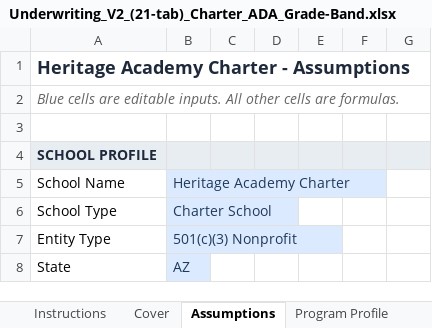
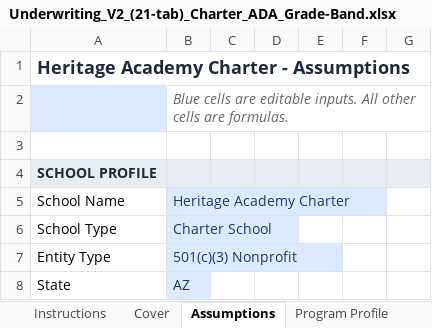
Before and after one commit to oronico/Schoolstack_Budget, an Excel workbook: artifacts/api-server/qa-output/Underwriting_V2_(21-tab)_Charter_ADA_Grade-Band.xlsx, sheet Assumptions, drawn as a sheet; only a part is shown; values as stored, in another font and other column widths than the file's, no borders; removed rows and columns are numbered as before the commit, all else as after; the diff names each change by its address in the sheet, - before the commit and + after, or states it on an @@ line.

Commit message:
feat(exports): consultant-grade workbook formatting - blue inputs, Instructions tab, Financial Health dashboard
Task #98: Consultant-grade workbook formatting across formula, lender, and underwriting exports.

workbook-helpers.ts:
- Replaced yellow input styling with blue (BLUE_INPUT_BG/FONT), removed YELLOW_INPUT
- Added INPUT_CELL_FILL, INPUT_CELL_FONT, INPUT_CELL_BORDER, FORMULA_CELL_FONT,
  applyInputStyle() for consistent shared input cell styling
- addInstructionsSheet(): leftmost tab, school metadata, Evergreen tab color,
  visual color legend with cell fills, Next Steps section
- addDashboardSheet(): Teal tab color, 5-year KPI rows (Revenue/Student,
  Payroll%, Facility%, Operating Margin, Net Margin, DSCR, Break-even,
  Cash Runway), Excel conditional formatting rules, health signals

formula-export.ts: Blue input cells, visual legend on Assumptions, Instructions
  first tab, Financial Health last tab

lender-proforma-export.ts: Blue inputFill/inputFont on all assumption cells,
  visual legend on Assumptions, Instructions first tab, Financial Health last tab

underwriting-workbook.ts: Instructions first tab with ModelData typing,
  visual legend on Assumptions, Financial Health dashboard (22 tabs)

tests/excel-qa.ts: Updated tab order expectations

All 24 QA exports pass. TypeScript compiles clean.

```diff
--- a/artifacts/api-server/qa-output/Underwriting_V2_(21-tab)_Charter_ADA_Grade-Band.xlsx (sheet Assumptions)
+++ b/artifacts/api-server/qa-output/Underwriting_V2_(21-tab)_Charter_ADA_Grade-Band.xlsx (sheet Assumptions)
-row 2: Blue cells are editable inputs. All other cells are formulas.
+row 2:  | Blue cells are editable inputs. All other cells are formulas.
```
Also changed, not shown: artifacts/api-server/qa-output/Formula_Export_Charter_ADA_Grade-Band.xlsx, artifacts/api-server/qa-output/Formula_Export_Microschool_Startup.xlsx, 24 other files.
